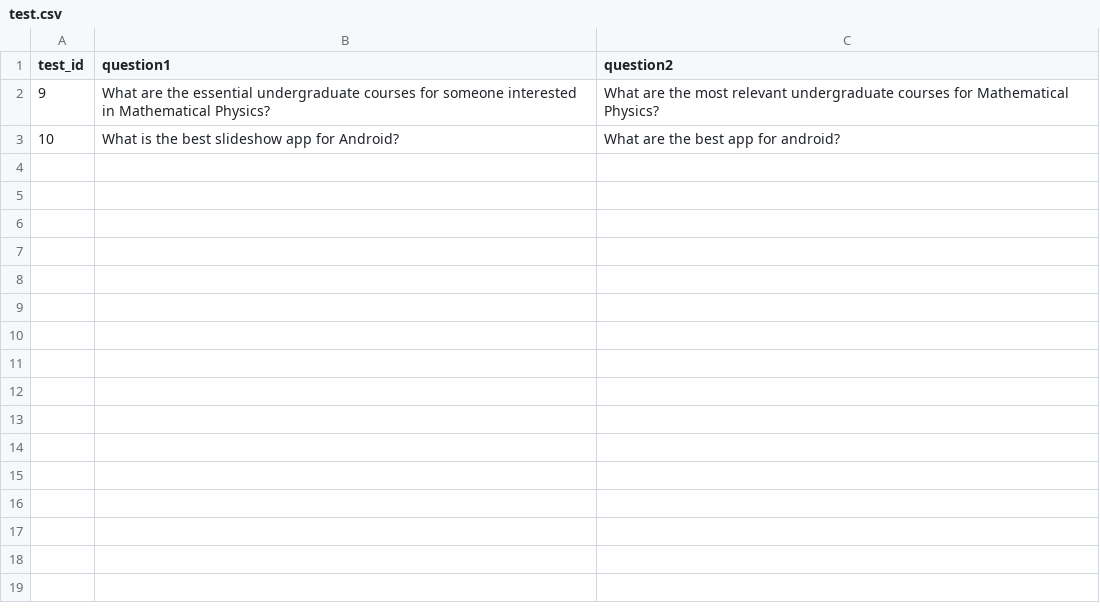
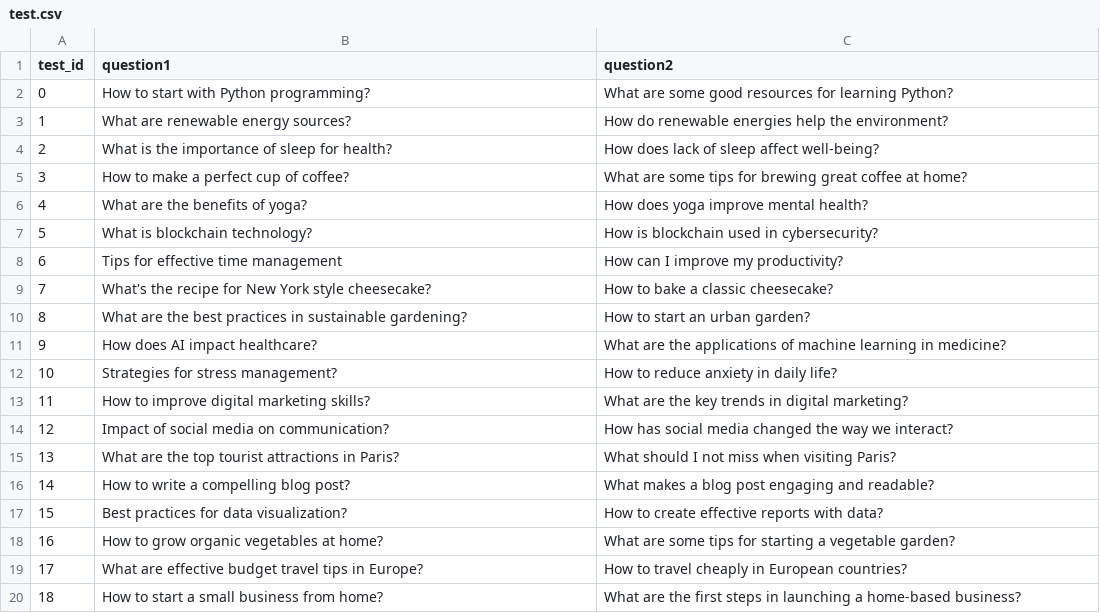
Before and after one commit to emnodb/semantic-search-example, a CSV file: test.csv, drawn as a sheet; only a part is shown; the diff covers the shown part only.

```diff
--- a/test.csv
+++ b/test.csv
@@ -2,2 +2,19 @@
-9,"What are the essential undergraduate courses for someone interested in Mathematical Physics?","What are the most relevant undergraduate courses for Mathematical Physics?"
-10,"What is the best slideshow app for Android?","What are the best app for android?"
+"0","How to start with Python programming?","What are some good resources for learning Python?"
+"1","What are renewable energy sources?","How do renewable energies help the environment?"
+"2","What is the importance of sleep for health?","How does lack of sleep affect well-being?"
+"3","How to make a perfect cup of coffee?","What are some tips for brewing great coffee at home?"
+"4","What are the benefits of yoga?","How does yoga improve mental health?"
+"5","What is blockchain technology?","How is blockchain used in cybersecurity?"
+"6","Tips for effective time management","How can I improve my productivity?"
+"7","What's the recipe for New York style cheesecake?","How to bake a classic cheesecake?"
+"8","What are the best practices in sustainable gardening?","How to start an urban garden?"
+"9","How does AI impact healthcare?","What are the applications of machine learning in medicine?"
+"10","Strategies for stress management?","How to reduce anxiety in daily life?"
+"11","How to improve digital marketing skills?","What are the key trends in digital marketing?"
+"12","Impact of social media on communication?","How has social media changed the way we interact?"
+"13","What are the top tourist attractions in Paris?","What should I not miss when visiting Paris?"
+"14","How to write a compelling blog post?","What makes a blog post engaging and readable?"
+"15","Best practices for data visualization?","How to create effective reports with data?"
+"16","How to grow organic vegetables at home?","What are some tips for starting a vegetable garden?"
+"17","What are effective budget travel tips in Europe?","How to travel cheaply in European countries?"
+"18","How to start a small business from home?","What are the first steps in launching a home-based business?"
```
Also changed, not shown: 38 added rows elsewhere in this file, 2 other files.
